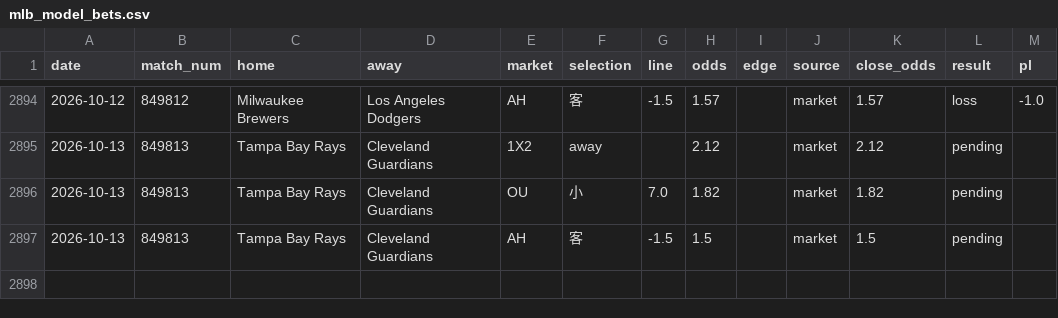
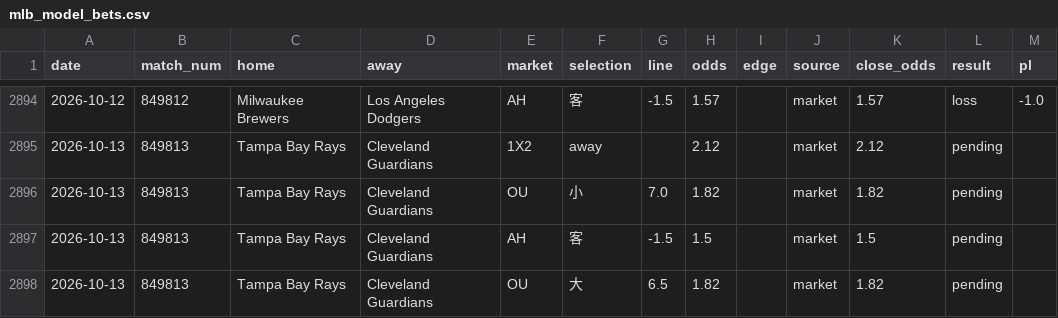
Before and after one commit to c49037027-svg/football, a CSV file: data/mlb_model_bets.csv, drawn as a sheet; only a part is shown, gaps mark what is left out.

```diff
--- a/data/mlb_model_bets.csv
+++ b/data/mlb_model_bets.csv
@@ -2897 +2897,2 @@ date,match_num,home,away,market,selection,line,odds,edge,source,close_odds,resul
 2026-10-13,849813,Tampa Bay Rays,Cleveland Guardians,AH,客,-1.5,1.5,,market,1.5,pending,
+2026-10-13,849813,Tampa Bay Rays,Cleveland Guardians,OU,大,6.5,1.82,,market,1.82,pending,
```
Also changed, not shown: data/mlb_bets.csv, 1 other file.
